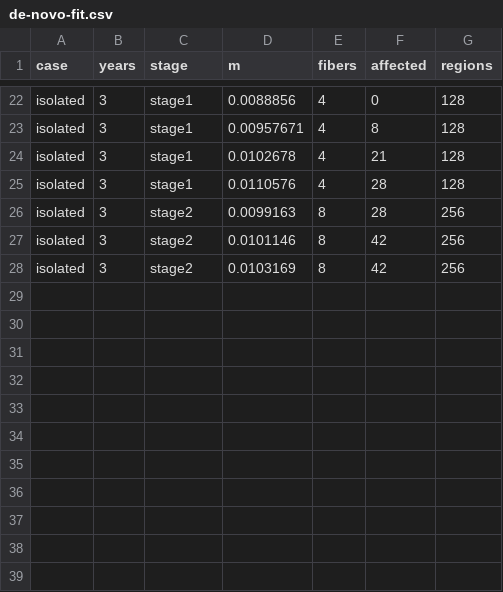
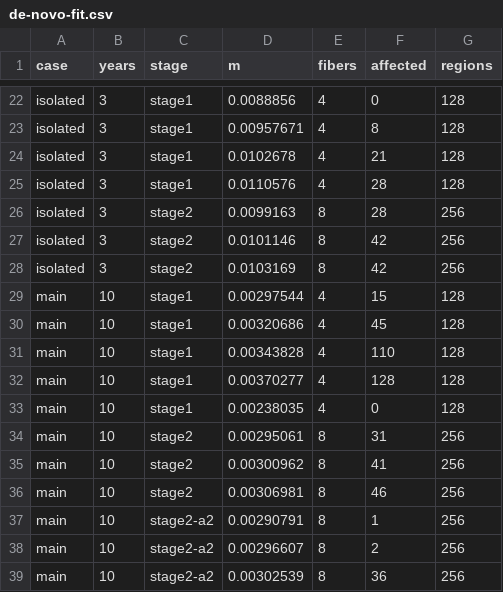
Before and after one commit to dietmarwo/CRN-craft, a CSV file: examples/mtdna_spread/results/de-novo-fit.csv, drawn as a sheet; only a part is shown, gaps mark what is left out; the diff names each change by its address in the sheet, - before the commit and + after, or states it on an @@ line.

```diff
--- a/examples/mtdna_spread/results/de-novo-fit.csv
+++ b/examples/mtdna_spread/results/de-novo-fit.csv
+row 29: main | 10 | stage1 | 0.00297544 | 4 | 15 | 128
+row 30: main | 10 | stage1 | 0.00320686 | 4 | 45 | 128
+row 31: main | 10 | stage1 | 0.00343828 | 4 | 110 | 128
+row 32: main | 10 | stage1 | 0.00370277 | 4 | 128 | 128
+row 33: main | 10 | stage1 | 0.00238035 | 4 | 0 | 128
+row 34: main | 10 | stage2 | 0.00295061 | 8 | 31 | 256
+row 35: main | 10 | stage2 | 0.00300962 | 8 | 41 | 256
+row 36: main | 10 | stage2 | 0.00306981 | 8 | 46 | 256
+row 37: main | 10 | stage2-a2 | 0.00290791 | 8 | 1 | 256
+row 38: main | 10 | stage2-a2 | 0.00296607 | 8 | 2 | 256
+row 39: main | 10 | stage2-a2 | 0.00302539 | 8 | 36 | 256
```
Also changed, not shown: examples/mtdna_spread/results/de-novo-rates.csv, examples/mtdna_spread/results/de-novo-segments.csv, 11 other files.
